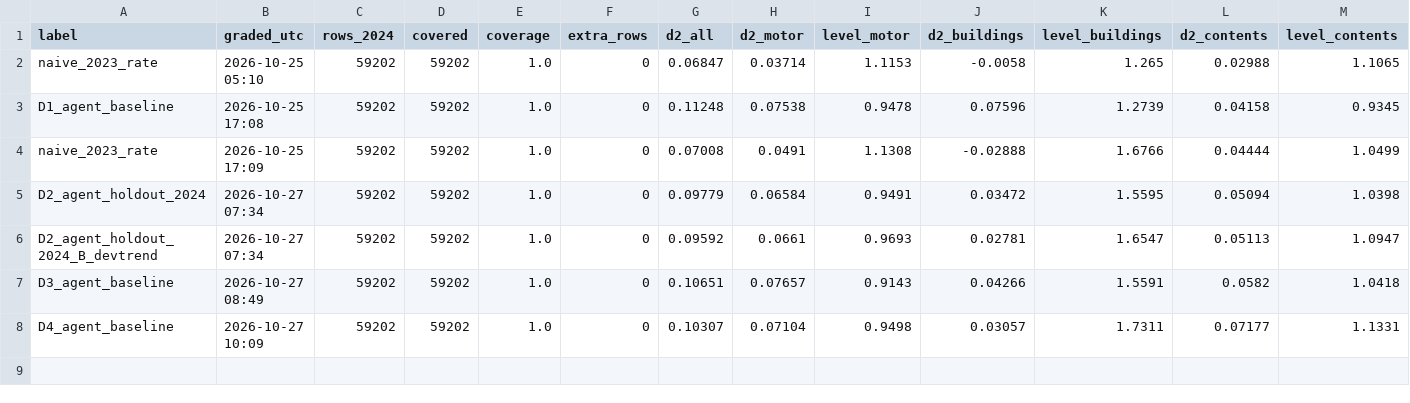
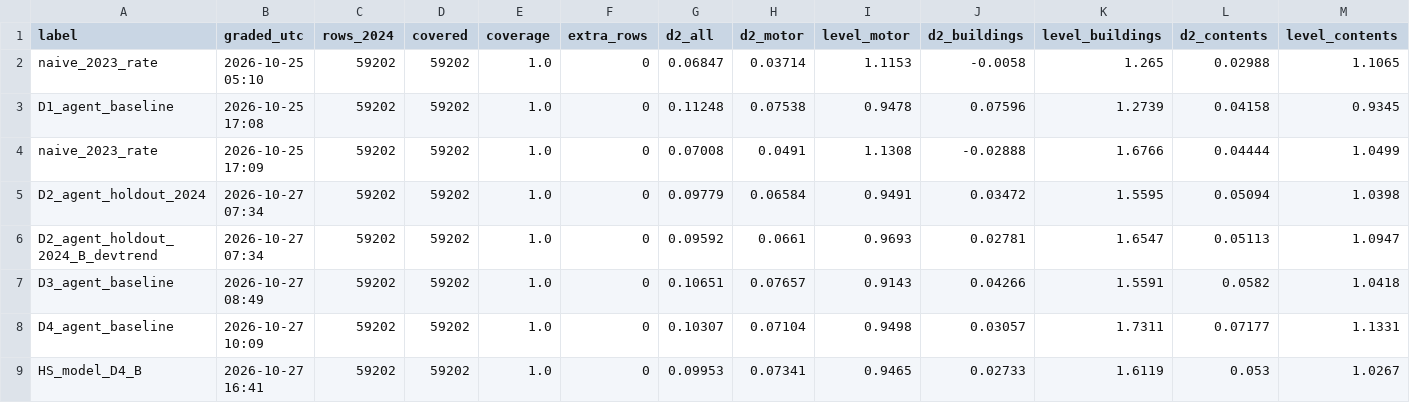
Before and after one commit to subin9/iaa-hackathon-2026, a CSV file: eval/holdout_results.csv, drawn as a sheet.

```diff
--- a/eval/holdout_results.csv
+++ b/eval/holdout_results.csv
@@ -8 +8,2 @@ D3_agent_baseline,2026-10-27 08:49,59202,59202,1.0,0,0.10651,0.07657,0.9143,0.04
 D4_agent_baseline,2026-10-27 10:09,59202,59202,1.0,0,0.10307,0.07104,0.9498,0.03057,1.7311,0.07177,1.1331
+HS_model_D4_B,2026-10-27 16:41,59202,59202,1.0,0,0.09953,0.07341,0.9465,0.02733,1.6119,0.053,1.0267
```
Also changed, not shown: 3 other files.
